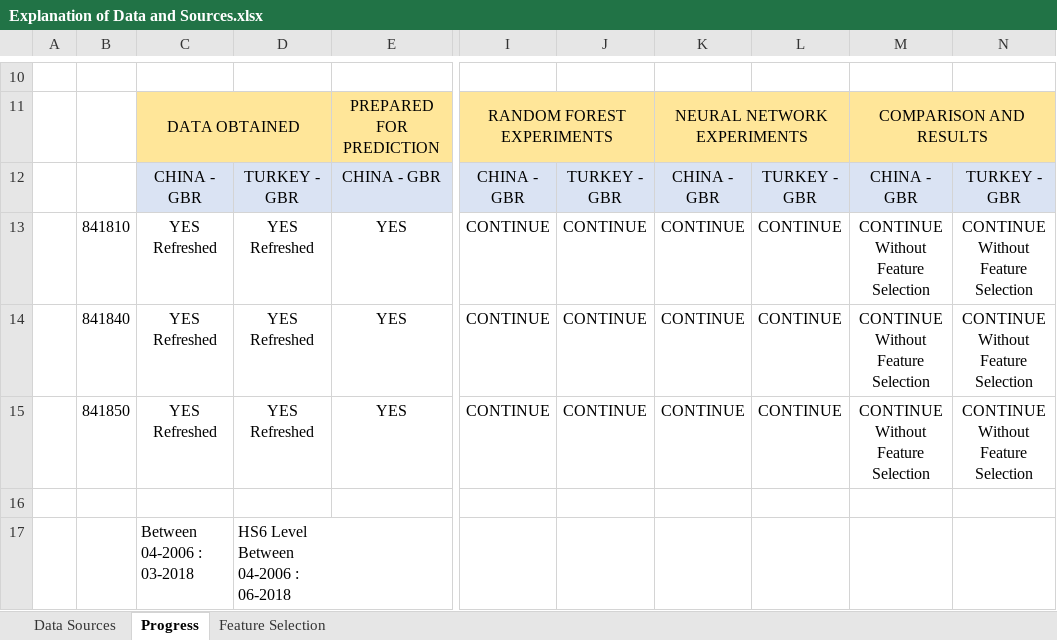
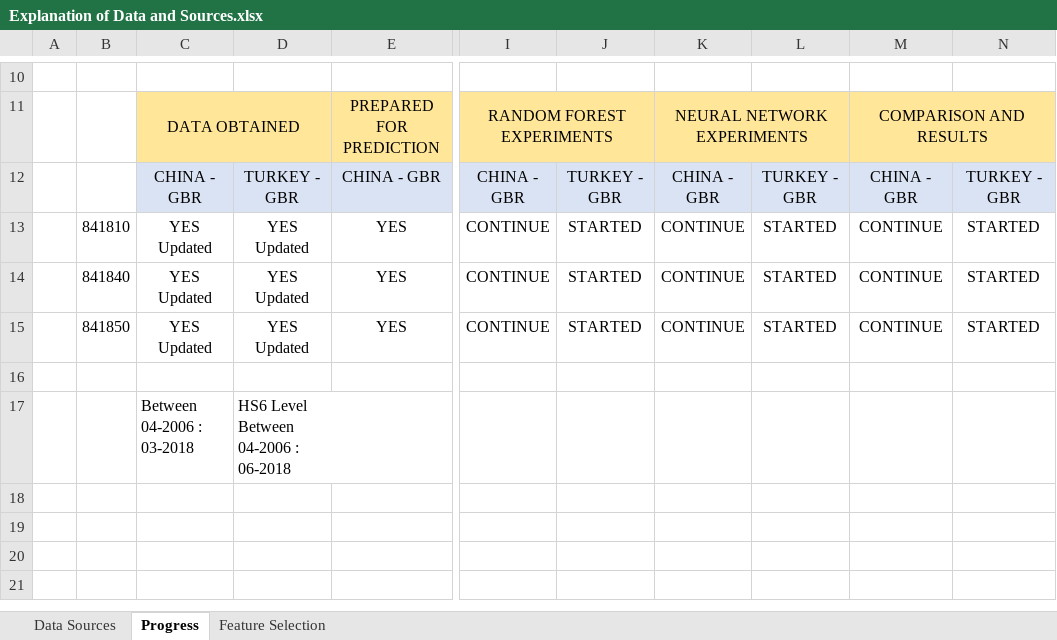
Before and after one commit to ozemre/Thesis_Project, an Excel workbook: Data_Sources_and_Preparation/Explanation of Data and Sources.xlsx, sheet Progress, drawn as a sheet; only a part is shown, gaps mark what is left out; values as stored, in another font and other column widths than the file's, no borders; ↵ is a line break in a cell; the diff names each change by its address in the sheet, - before the commit and + after, or states it on an @@ line.

```diff
--- a/Data_Sources_and_Preparation/Explanation of Data and Sources.xlsx (sheet Progress)
+++ b/Data_Sources_and_Preparation/Explanation of Data and Sources.xlsx (sheet Progress)
-C13:C15: YES ↵ Refreshed
+C13:C15: YES ↵ Updated
-D13:D15: YES ↵ Refreshed
+D13:D15: YES ↵ Updated
-J13:J15: CONTINUE
+J13:J15: STARTED
-L13:L15: CONTINUE
+L13:L15: STARTED
-M13:M15: CONTINUE ↵ Without Feature Selection
+M13:M15: CONTINUE
-N13:N15: CONTINUE ↵ Without Feature Selection
+N13:N15: STARTED
```
Also changed, not shown: sheet Feature Selection, sheet Data Sources, hidden cells, charts or pictures, Data_Learning_Prediction/Tuned_Parameters.xlsx, 13 other files.
